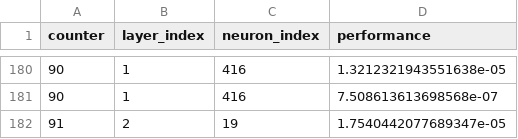
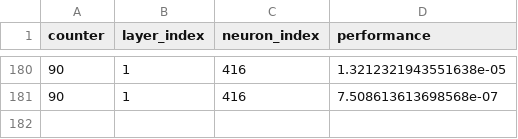
Before and after one commit to ThibeauWouters/MLC2P, a CSV file: Code/Pruning_4/log.csv, drawn as a sheet; only a part is shown, gaps mark what is left out; the diff names each change by its address in the sheet, - before the commit and + after, or states it on an @@ line.

```diff
--- a/Code/Pruning_4/log.csv
+++ b/Code/Pruning_4/log.csv
-row 182: 91 | 2 | 19 | 1.7540442077689347e-05
```
Also changed, not shown: 37 other files.
